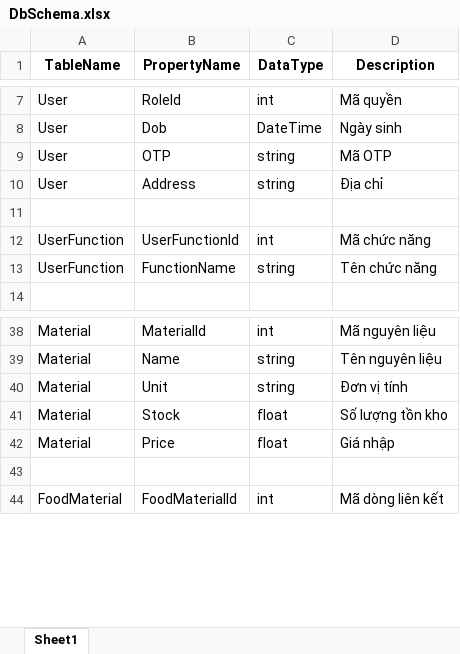
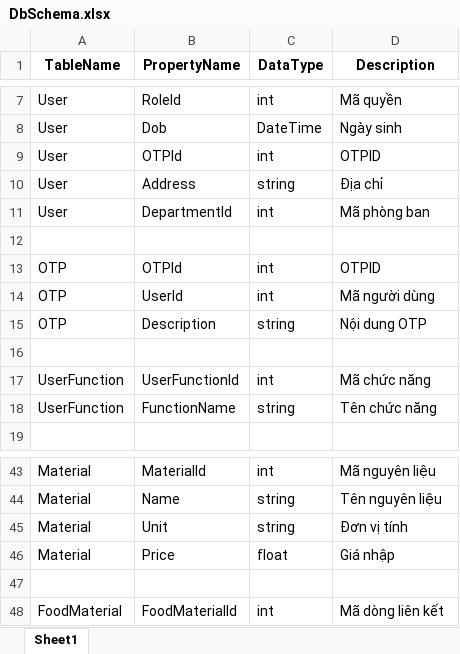
Before and after one commit to nguyenvipklkt/employee-management, an Excel workbook: ServiceGeneratorTool/DbSchema.xlsx, sheet Sheet1, drawn as a sheet; only a part is shown, gaps mark what is left out; values as stored, in another font and other column widths than the file's, no borders; removed rows and columns are numbered as before the commit, all else as after; the diff covers the shown part only; the diff names each change by its address in the sheet, - before the commit and + after, or states it on an @@ line.

```diff
--- a/ServiceGeneratorTool/DbSchema.xlsx (sheet Sheet1)
+++ b/ServiceGeneratorTool/DbSchema.xlsx (sheet Sheet1)
-B9 (PropertyName): OTP
+B9 (PropertyName): OTPId
-C9 (DataType): string
+C9 (DataType): int
-D9 (Description): Mã OTP
+D9 (Description): OTPID
+row 11: User | DepartmentId | int | Mã phòng ban
+row 12: (empty)
+row 13: OTP | OTPId | int | OTPID
+row 14: OTP | UserId | int | Mã người dùng
+row 15: OTP | Description | string | Nội dung OTP
-row 41: Material | Stock | float | Số lượng tồn kho
```
Also changed, not shown: 46 added rows elsewhere in this sheet, 40 other files.
